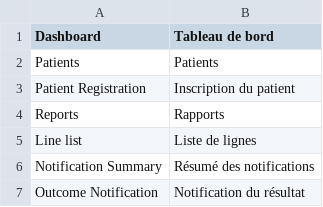
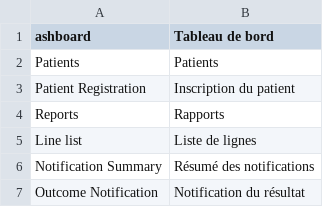
Before and after one commit to Mmialla/CSV2JSON_Convertion, a CSV file: english&French.csv, drawn as a sheet; only a part is shown.

```diff
--- a/english&French.csv
+++ b/english&French.csv
@@ -1,2 +1,2 @@
-Dashboard,Tableau de bord
+ashboard,Tableau de bord
 Patients,Patients
```
